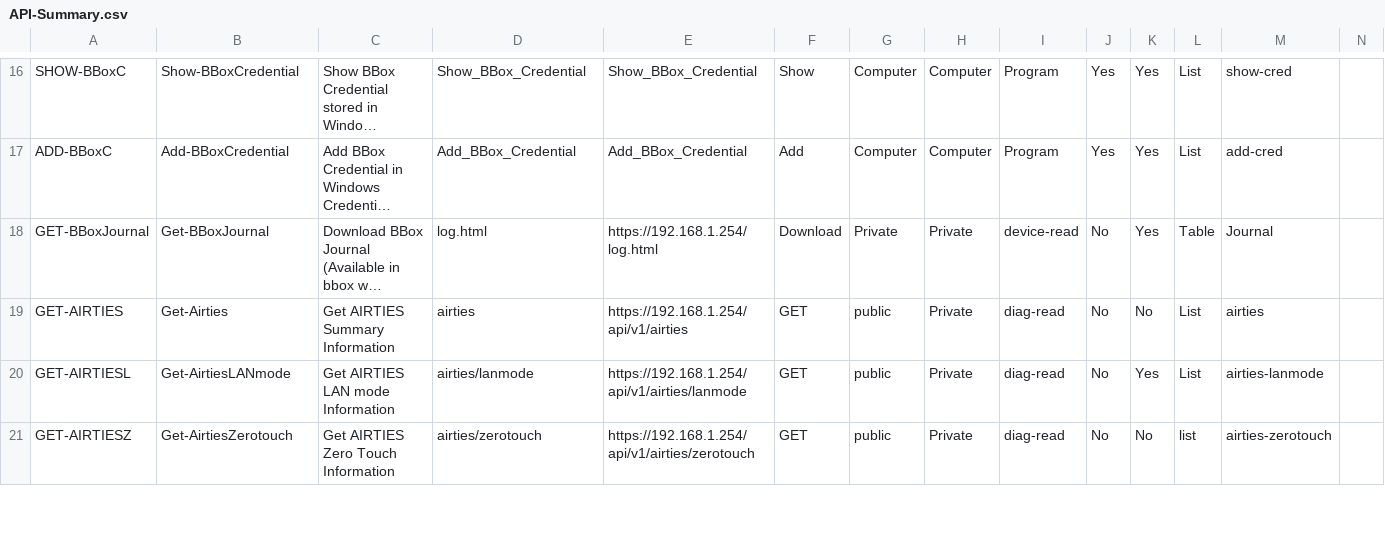
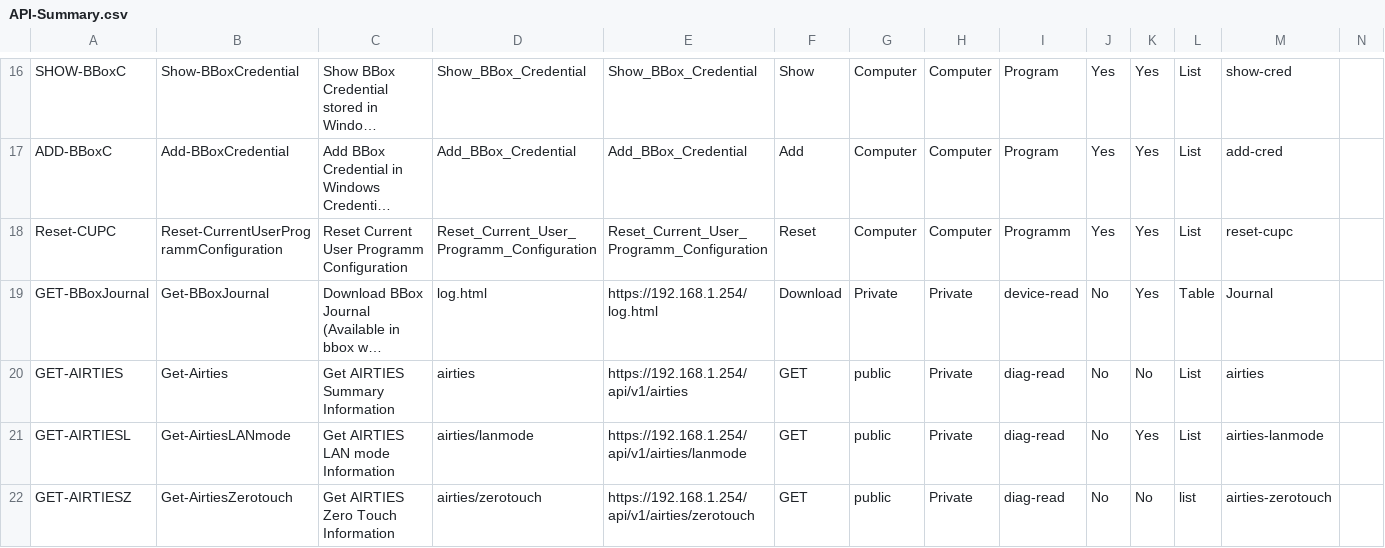
Before and after one commit to Zardrilokis/BBOX-Administration-PowerShell, a CSV file: Ressources/API-Summary.csv, drawn as a sheet; only a part is shown, gaps mark what is left out; long unchanged cells end in …; the diff names each change by its address in the sheet, - before the commit and + after, or states it on an @@ line.

Commit message:
Update version 2.6
Add region to stop and update Google Chrome with winget cmlt
Add new function : 'Reset-CurrentUserProgrammConfiguration' to reset user configuration during programm runnning

```diff
--- a/Ressources/API-Summary.csv
+++ b/Ressources/API-Summary.csv
+row 18: Reset-CUPC | Reset-CurrentUserProgrammConfiguration | Reset Current User Programm Configuration | Reset_Current_User_Programm_Configuration | Reset_Current_User_Programm_Configuration | Reset | Computer | Computer | Programm | Yes | Yes | List | reset-cupc
```
Also changed, not shown: 4 other files.
